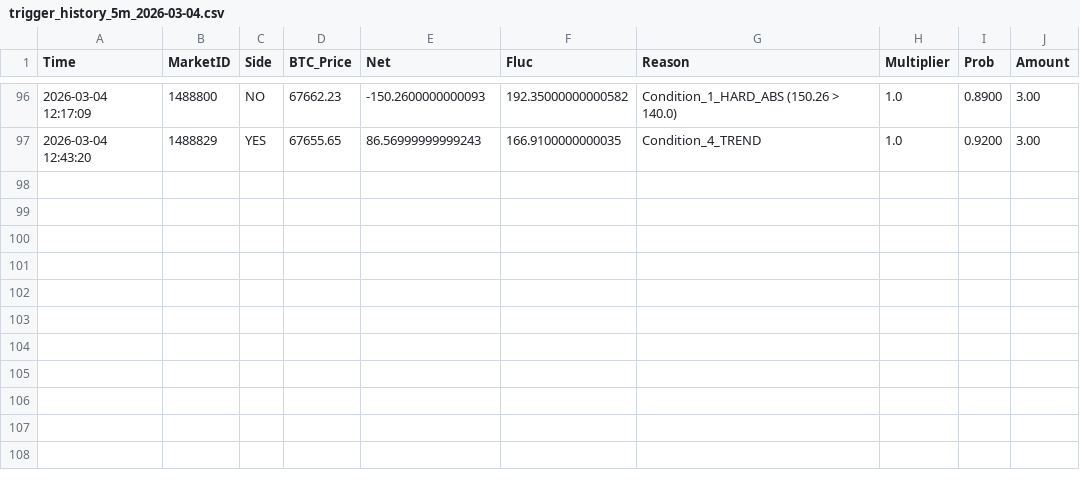
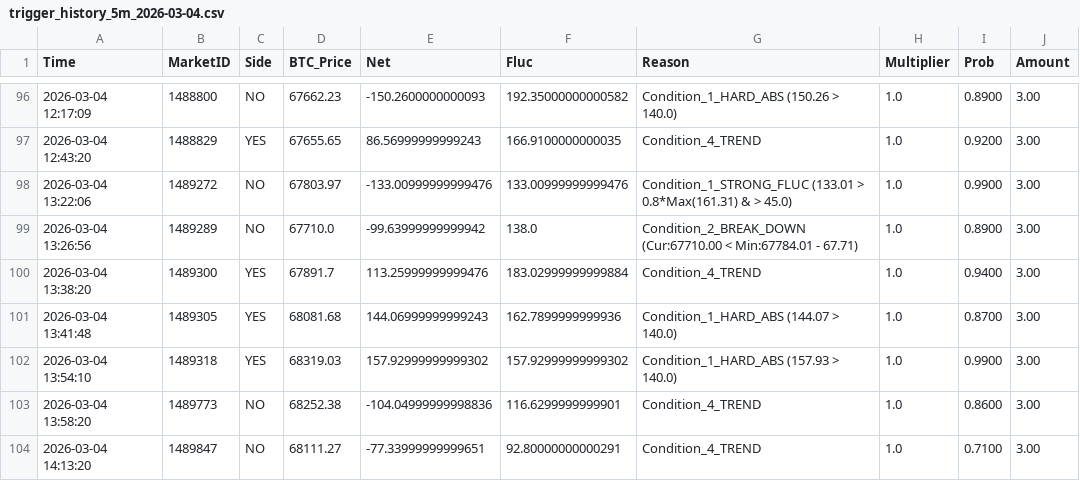
Before and after one commit to 649922737/polymarket, a CSV file: trigger_history_5m_2026-03-04.csv, drawn as a sheet; only a part is shown, gaps mark what is left out.

```diff
--- a/trigger_history_5m_2026-03-04.csv
+++ b/trigger_history_5m_2026-03-04.csv
@@ -97 +97,8 @@ Time,MarketID,Side,BTC_Price,Net,Fluc,Reason,Multiplier,Prob,Amount
 2026-03-04 12:43:20,1488829,YES,67655.65,86.56999999999243,166.9100000000035,Condition_4_TREND,1.0,0.9200,3.00
+2026-03-04 13:22:06,1489272,NO,67803.97,-133.00999999999476,133.00999999999476,Condition_1_STRONG_FLUC (133.01 > 0.8*Max(161.31) & > 45.0),1.0,0.9900,3.00
+2026-03-04 13:26:56,1489289,NO,67710.0,-99.63999999999942,138.0,Condition_2_BREAK_DOWN (Cur:67710.00 < Min:67784.01 - 67.71),1.0,0.8900,3.00
+2026-03-04 13:38:20,1489300,YES,67891.7,113.25999999999476,183.02999999999884,Condition_4_TREND,1.0,0.9400,3.00
+2026-03-04 13:41:48,1489305,YES,68081.68,144.06999999999243,162.7899999999936,Condition_1_HARD_ABS (144.07 > 140.0),1.0,0.8700,3.00
+2026-03-04 13:54:10,1489318,YES,68319.03,157.92999999999302,157.92999999999302,Condition_1_HARD_ABS (157.93 > 140.0),1.0,0.9900,3.00
+2026-03-04 13:58:20,1489773,NO,68252.38,-104.04999999998836,116.6299999999901,Condition_4_TREND,1.0,0.8600,3.00
+2026-03-04 14:13:20,1489847,NO,68111.27,-77.33999999999651,92.80000000000291,Condition_4_TREND,1.0,0.7100,3.00
```
Also changed, not shown: market_cycles_15m_2026-03-04.csv, market_cycles_5m_2026-03-04.csv, 5 other files.
